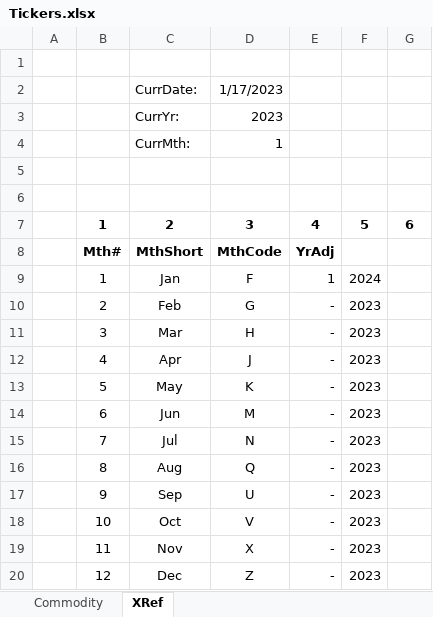
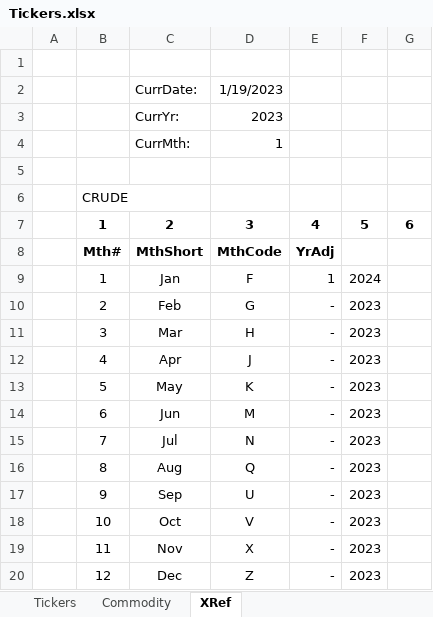
Before and after one commit to tcollins477/Intro-to-finance, an Excel workbook: Tickers.xlsx, sheet XRef, drawn as a sheet; values as stored, in another font and other column widths than the file's, no borders; the diff names each change by its address in the sheet, - before the commit and + after, or states it on an @@ line.

```diff
--- a/Tickers.xlsx (sheet XRef)
+++ b/Tickers.xlsx (sheet XRef)
+sheet tab: Tickers
-D2: 1/17/2023
+D2: 1/19/2023
-B6: (empty)
+B6: CRUDE
```
Also changed, not shown: sheet Commodity, iris.xlsx, 2 other files.
